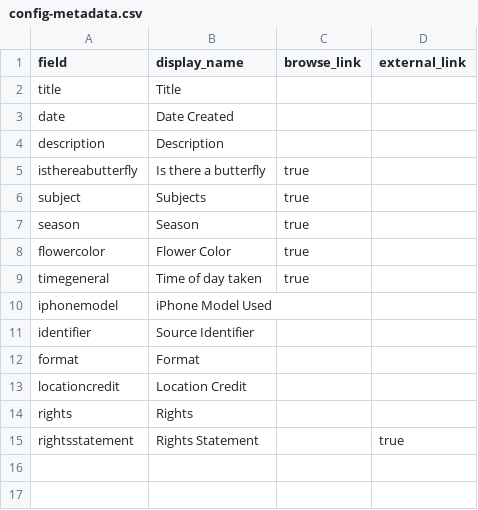
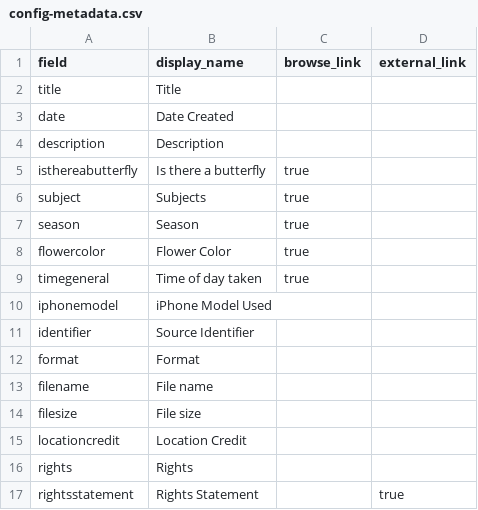
Before and after one commit to kaylynf/botanical-collection, a CSV file: _data/config-metadata.csv, drawn as a sheet.

Commit message:
add elements

```diff
--- a/_data/config-metadata.csv
+++ b/_data/config-metadata.csv
@@ -12,2 +12,4 @@ identifier,Source Identifier,,
 format,Format,
+filename, File name
+filesize, File size
 locationcredit,Location Credit,
```
